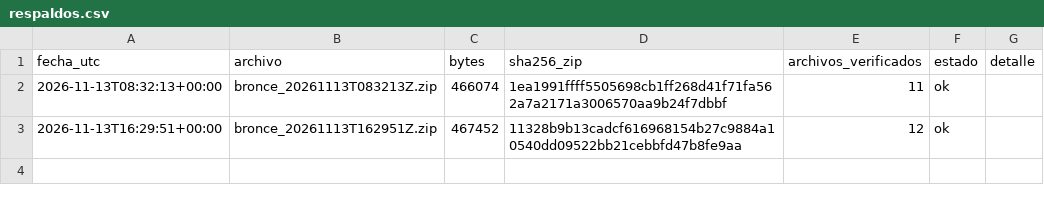
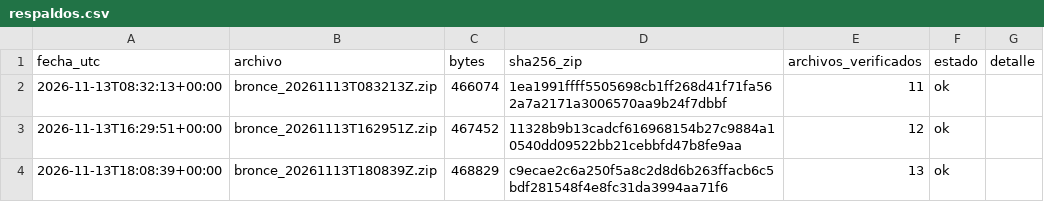
Before and after one commit to carolivettte/tdl-antojo-colima, a CSV file: data/bitacora/respaldos.csv, drawn as a sheet; the diff names each change by its address in the sheet, - before the commit and + after, or states it on an @@ line.

```diff
--- a/data/bitacora/respaldos.csv
+++ b/data/bitacora/respaldos.csv
+row 4: 2026-11-13T18:08:39+00:00 | bronce_20261113T180839Z.zip | 468829 | c9ecae2c6a250f5a8c2d8d6b263ffacb6c5bdf281548f4e8fc31da3994aa71f6 | 13 | ok
```
Also changed, not shown: data/bitacora/ejecuciones.csv, data/bitacora/puerta_calidad.csv, 7 other files.
